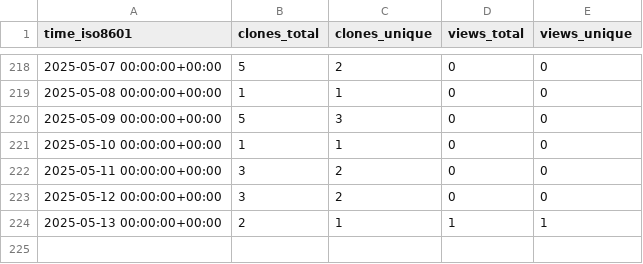
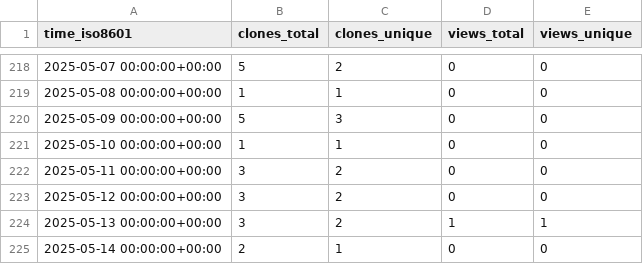
Before and after one commit to ulfsri/firepydaq, a CSV file: ulfsri/firepydaq/ghrs-data/views_clones_aggregate.csv, drawn as a sheet; only a part is shown, gaps mark what is left out.

```diff
--- a/ulfsri/firepydaq/ghrs-data/views_clones_aggregate.csv
+++ b/ulfsri/firepydaq/ghrs-data/views_clones_aggregate.csv
@@ -223,2 +223,3 @@ time_iso8601,clones_total,clones_unique,views_total,views_unique
 2025-05-12 00:00:00+00:00,3,2,0,0
-2025-05-13 00:00:00+00:00,2,1,1,1
+2025-05-13 00:00:00+00:00,3,2,1,1
+2025-05-14 00:00:00+00:00,2,1,0,0
```
Also changed, not shown: 1 other file.
